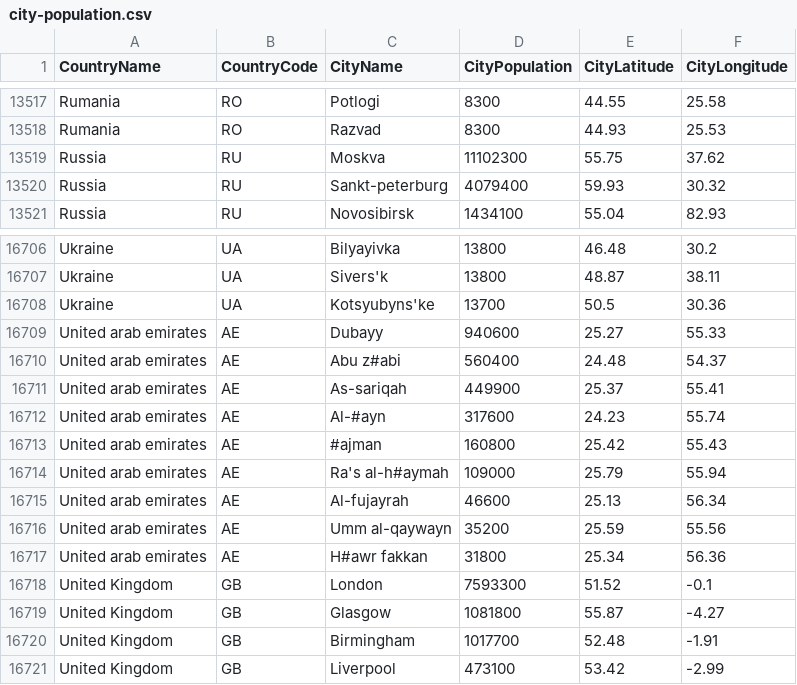
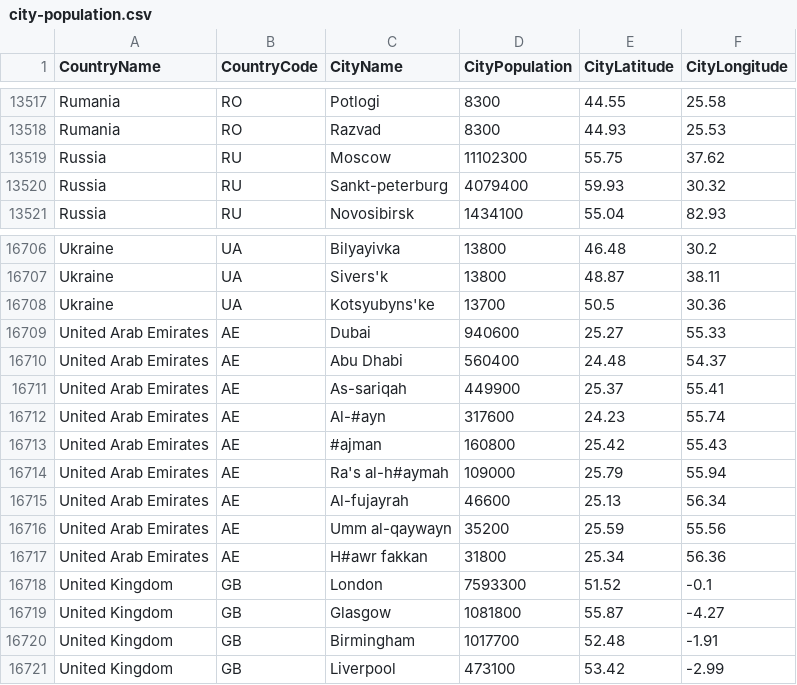
Before and after one commit to nonevision/airway-ai-project, a CSV file: src/main/resources/city-population.csv, drawn as a sheet; only a part is shown, gaps mark what is left out.

```diff
--- a/src/main/resources/city-population.csv
+++ b/src/main/resources/city-population.csv
@@ -13518,3 +13518,3 @@ Rumania,RO,Potlogi,8300,44.55,25.58
 Rumania,RO,Razvad,8300,44.93,25.53
-Russia,RU,Moskva,11102300,55.75,37.62
+Russia,RU,Moscow,11102300,55.75,37.62
 Russia,RU,Sankt-peterburg,4079400,59.93,30.32
@@ -16708,11 +16708,11 @@ Ukraine,UA,Sivers'k,13800,48.87,38.11
 Ukraine,UA,Kotsyubyns'ke,13700,50.5,30.36
-United arab emirates,AE,Dubayy,940600,25.27,55.33
-United arab emirates,AE,Abu z#abi,560400,24.48,54.37
-United arab emirates,AE,As-sariqah,449900,25.37,55.41
-United arab emirates,AE,Al-#ayn,317600,24.23,55.74
-United arab emirates,AE,#ajman,160800,25.42,55.43
-United arab emirates,AE,Ra's al-h#aymah,109000,25.79,55.94
-United arab emirates,AE,Al-fujayrah,46600,25.13,56.34
-United arab emirates,AE,Umm al-qaywayn,35200,25.59,55.56
-United arab emirates,AE,H#awr fakkan,31800,25.34,56.36
+United Arab Emirates,AE,Dubai,940600,25.27,55.33
+United Arab Emirates,AE,Abu Dhabi,560400,24.48,54.37
+United Arab Emirates,AE,As-sariqah,449900,25.37,55.41
+United Arab Emirates,AE,Al-#ayn,317600,24.23,55.74
+United Arab Emirates,AE,#ajman,160800,25.42,55.43
+United Arab Emirates,AE,Ra's al-h#aymah,109000,25.79,55.94
+United Arab Emirates,AE,Al-fujayrah,46600,25.13,56.34
+United Arab Emirates,AE,Umm al-qaywayn,35200,25.59,55.56
+United Arab Emirates,AE,H#awr fakkan,31800,25.34,56.36
 United Kingdom,GB,London,7593300,51.52,-0.1
```
Also changed, not shown: 4 other files.
